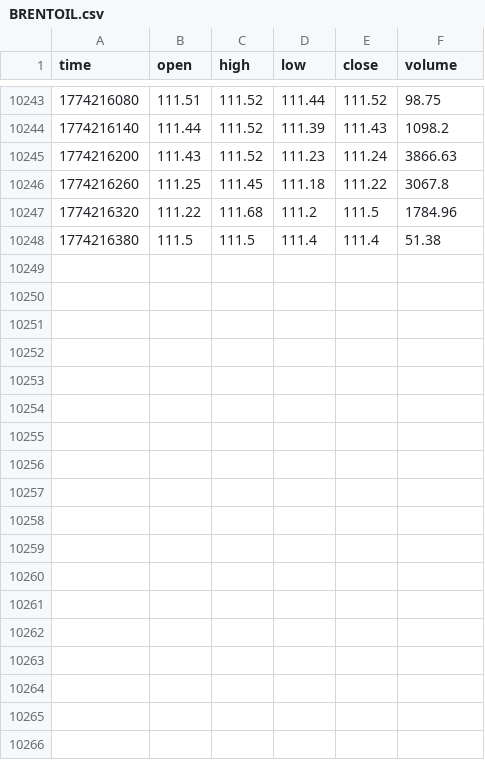
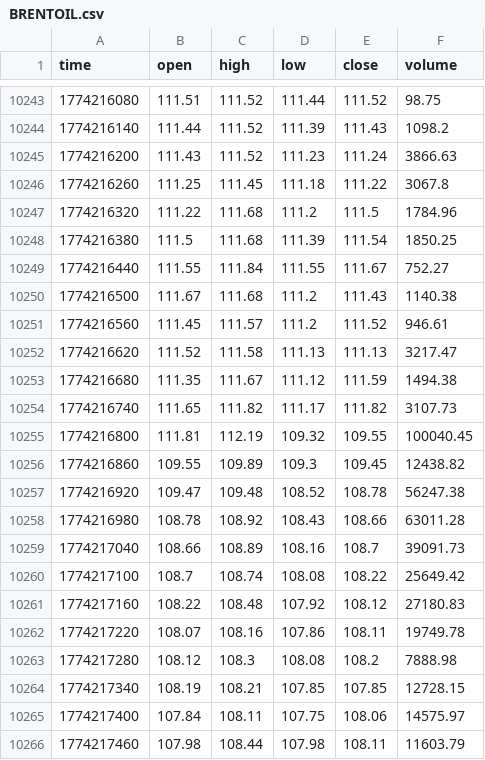
Before and after one commit to artemvarfo/Spread_Hyperliquid_WTI_Brent_on_TradingView, a CSV file: data/BRENTOIL.csv, drawn as a sheet; only a part is shown, gaps mark what is left out.

Commit message:
update BRENTOIL

```diff
--- a/data/BRENTOIL.csv
+++ b/data/BRENTOIL.csv
@@ -10247,2 +10247,20 @@ time,open,high,low,close,volume
 1774216320,111.22,111.68,111.2,111.5,1784.96
-1774216380,111.5,111.5,111.4,111.4,51.38
+1774216380,111.5,111.68,111.39,111.54,1850.25
+1774216440,111.55,111.84,111.55,111.67,752.27
+1774216500,111.67,111.68,111.2,111.43,1140.38
+1774216560,111.45,111.57,111.2,111.52,946.61
+1774216620,111.52,111.58,111.13,111.13,3217.47
+1774216680,111.35,111.67,111.12,111.59,1494.38
+1774216740,111.65,111.82,111.17,111.82,3107.73
+1774216800,111.81,112.19,109.32,109.55,100040.45
+1774216860,109.55,109.89,109.3,109.45,12438.82
+1774216920,109.47,109.48,108.52,108.78,56247.38
+1774216980,108.78,108.92,108.43,108.66,63011.28
+1774217040,108.66,108.89,108.16,108.7,39091.73
+1774217100,108.7,108.74,108.08,108.22,25649.42
+1774217160,108.22,108.48,107.92,108.12,27180.83
+1774217220,108.07,108.16,107.86,108.11,19749.78
+1774217280,108.12,108.3,108.08,108.2,7888.98
+1774217340,108.19,108.21,107.85,107.85,12728.15
+1774217400,107.84,108.11,107.75,108.06,14575.97
+1774217460,107.98,108.44,107.98,108.11,11603.79
```
